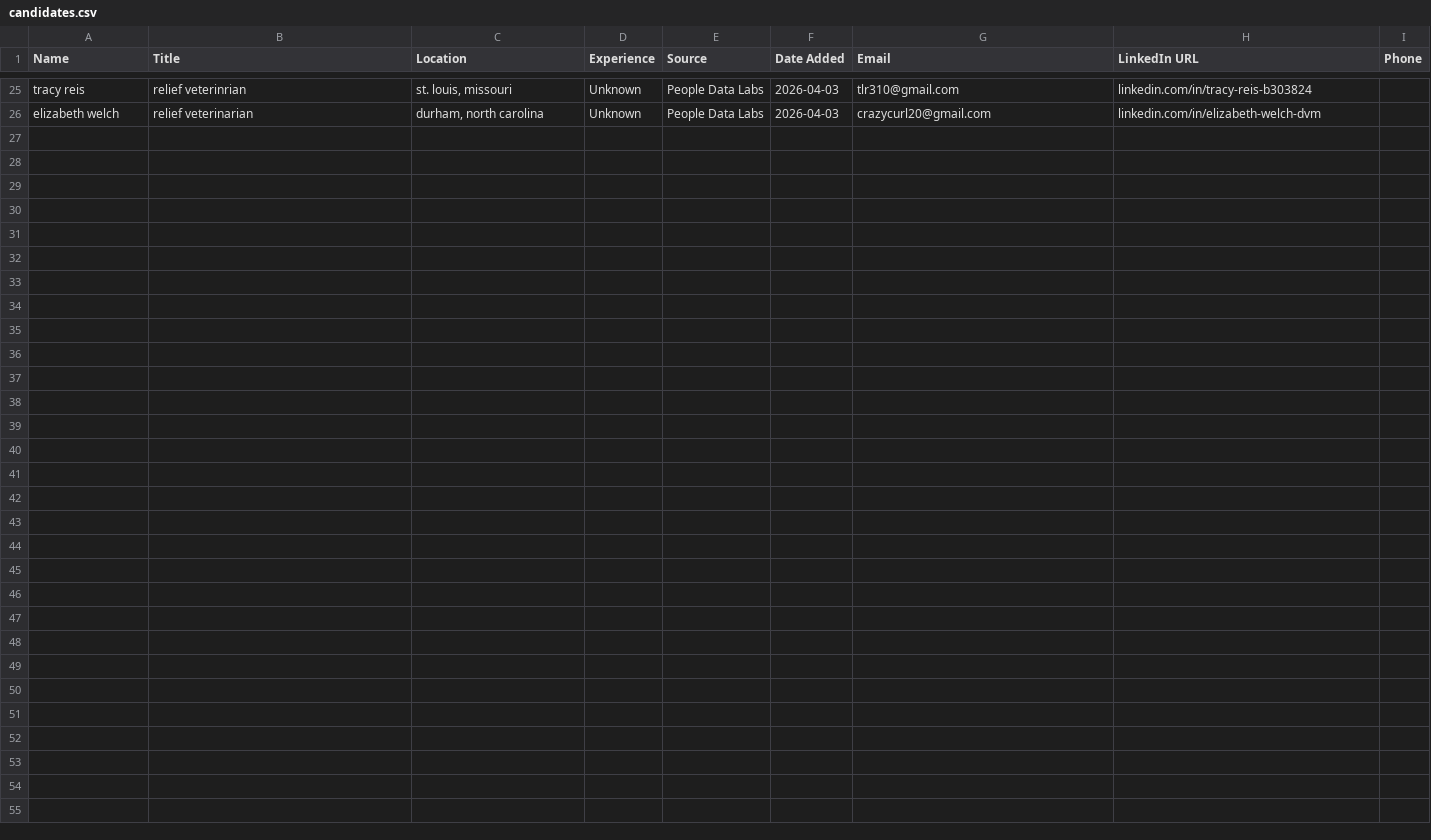
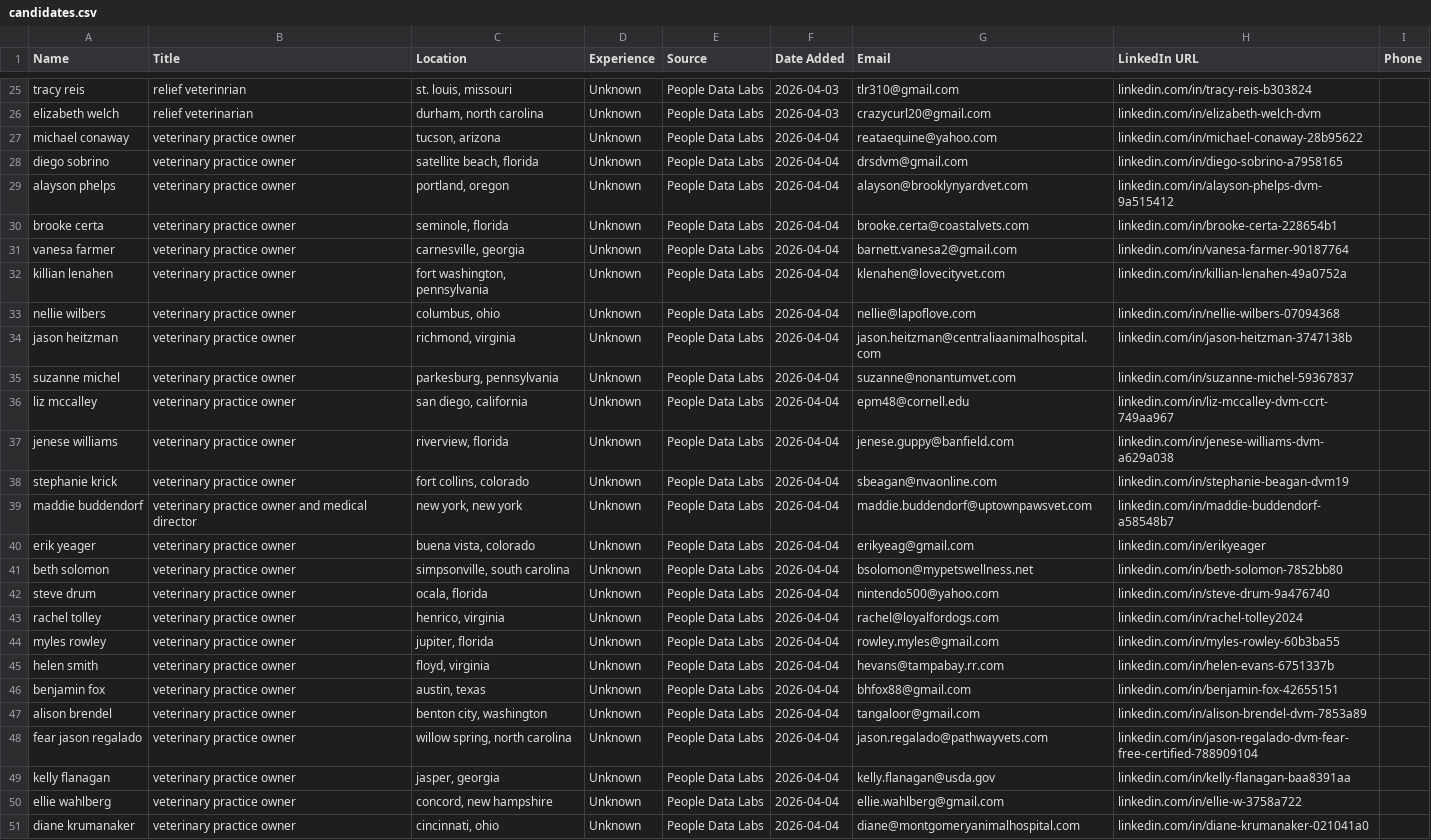
Before and after one commit to ryanjhart-glitch/Medical-Director-Dump, a CSV file: candidates.csv, drawn as a sheet; only a part is shown, gaps mark what is left out.

```diff
--- a/candidates.csv
+++ b/candidates.csv
@@ -26 +26,26 @@ tracy reis,relief veterinrian,"st. louis, missouri",Unknown,People Data Labs,202
 elizabeth welch,relief veterinarian,"durham, north carolina",Unknown,People Data Labs,2026-04-03,crazycurl20@gmail.com,linkedin.com/in/elizabeth-welch-dvm,
+michael conaway,veterinary practice owner,"tucson, arizona",Unknown,People Data Labs,2026-04-04,reataequine@yahoo.com,linkedin.com/in/michael-conaway-28b95622,
+diego sobrino,veterinary practice owner,"satellite beach, florida",Unknown,People Data Labs,2026-04-04,drsdvm@gmail.com,linkedin.com/in/diego-sobrino-a7958165,
+alayson phelps,veterinary practice owner,"portland, oregon",Unknown,People Data Labs,2026-04-04,alayson@brooklynyardvet.com,linkedin.com/in/alayson-phelps-dvm-9a515412,
+brooke certa,veterinary practice owner,"seminole, florida",Unknown,People Data Labs,2026-04-04,brooke.certa@coastalvets.com,linkedin.com/in/brooke-certa-228654b1,
+vanesa farmer,veterinary practice owner,"carnesville, georgia",Unknown,People Data Labs,2026-04-04,barnett.vanesa2@gmail.com,linkedin.com/in/vanesa-farmer-90187764,
+killian lenahen,veterinary practice owner,"fort washington, pennsylvania",Unknown,People Data Labs,2026-04-04,klenahen@lovecityvet.com,linkedin.com/in/killian-lenahen-49a0752a,
+nellie wilbers,veterinary practice owner,"columbus, ohio",Unknown,People Data Labs,2026-04-04,nellie@lapoflove.com,linkedin.com/in/nellie-wilbers-07094368,
+jason heitzman,veterinary practice owner,"richmond, virginia",Unknown,People Data Labs,2026-04-04,jason.heitzman@centraliaanimalhospital.com,linkedin.com/in/jason-heitzman-3747138b,
+suzanne michel,veterinary practice owner,"parkesburg, pennsylvania",Unknown,People Data Labs,2026-04-04,suzanne@nonantumvet.com,linkedin.com/in/suzanne-michel-59367837,
+liz mccalley,veterinary practice owner,"san diego, california",Unknown,People Data Labs,2026-04-04,epm48@cornell.edu,linkedin.com/in/liz-mccalley-dvm-ccrt-749aa967,
+jenese williams,veterinary practice owner,"riverview, florida",Unknown,People Data Labs,2026-04-04,jenese.guppy@banfield.com,linkedin.com/in/jenese-williams-dvm-a629a038,
+stephanie krick,veterinary practice owner,"fort collins, colorado",Unknown,People Data Labs,2026-04-04,sbeagan@nvaonline.com,linkedin.com/in/stephanie-beagan-dvm19,
+maddie buddendorf,veterinary practice owner and medical director,"new york, new york",Unknown,People Data Labs,2026-04-04,maddie.buddendorf@uptownpawsvet.com,linkedin.com/in/maddie-buddendorf-a58548b7,
+erik yeager,veterinary practice owner,"buena vista, colorado",Unknown,People Data Labs,2026-04-04,erikyeag@gmail.com,linkedin.com/in/erikyeager,
+beth solomon,veterinary practice owner,"simpsonville, south carolina",Unknown,People Data Labs,2026-04-04,bsolomon@mypetswellness.net,linkedin.com/in/beth-solomon-7852bb80,
+steve drum,veterinary practice owner,"ocala, florida",Unknown,People Data Labs,2026-04-04,nintendo500@yahoo.com,linkedin.com/in/steve-drum-9a476740,
+rachel tolley,veterinary practice owner,"henrico, virginia",Unknown,People Data Labs,2026-04-04,rachel@loyalfordogs.com,linkedin.com/in/rachel-tolley2024,
+myles rowley,veterinary practice owner,"jupiter, florida",Unknown,People Data Labs,2026-04-04,rowley.myles@gmail.com,linkedin.com/in/myles-rowley-60b3ba55,
+helen smith,veterinary practice owner,"floyd, virginia",Unknown,People Data Labs,2026-04-04,hevans@tampabay.rr.com,linkedin.com/in/helen-evans-6751337b,
+benjamin fox,veterinary practice owner,"austin, texas",Unknown,People Data Labs,2026-04-04,bhfox88@gmail.com,linkedin.com/in/benjamin-fox-42655151,
+alison brendel,veterinary practice owner,"benton city, washington",Unknown,People Data Labs,2026-04-04,tangaloor@gmail.com,linkedin.com/in/alison-brendel-dvm-7853a89,
+fear jason regalado,veterinary practice owner,"willow spring, north carolina",Unknown,People Data Labs,2026-04-04,jason.regalado@pathwayvets.com,linkedin.com/in/jason-regalado-dvm-fear-free-certified-788909104,
+kelly flanagan,veterinary practice owner,"jasper, georgia",Unknown,People Data Labs,2026-04-04,kelly.flanagan@usda.gov,linkedin.com/in/kelly-flanagan-baa8391aa,
+ellie wahlberg,veterinary practice owner,"concord, new hampshire",Unknown,People Data Labs,2026-04-04,ellie.wahlberg@gmail.com,linkedin.com/in/ellie-w-3758a722,
+diane krumanaker,veterinary practice owner,"cincinnati, ohio",Unknown,People Data Labs,2026-04-04,diane@montgomeryanimalhospital.com,linkedin.com/in/diane-krumanaker-021041a0,
```
